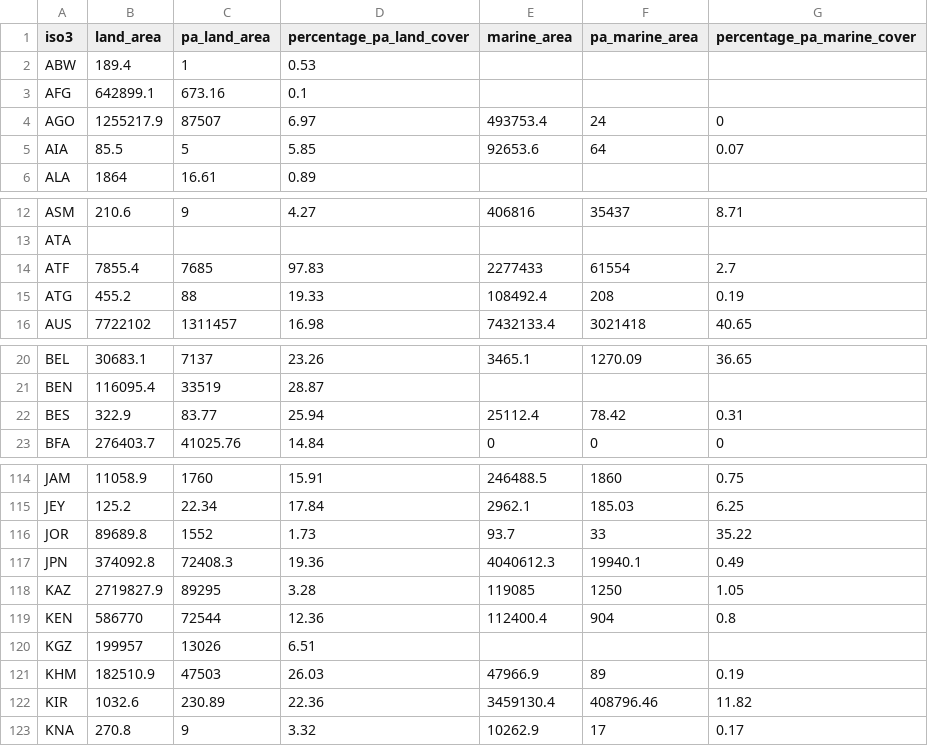
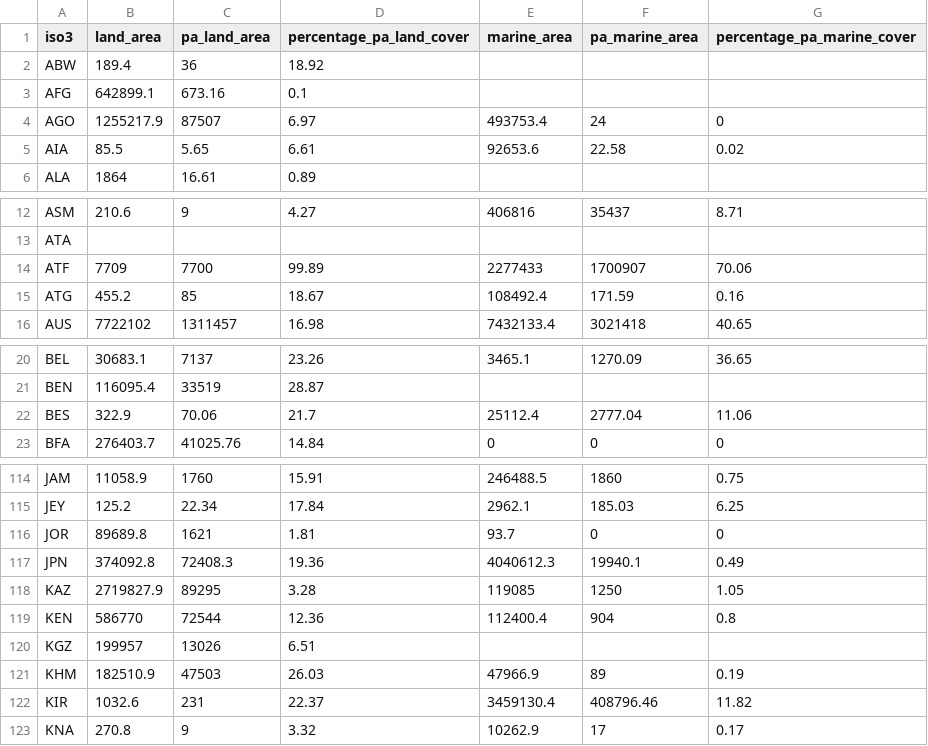
Before and after one commit to unepwcmc/ProtectedPlanet, a CSV file: lib/data/seeds/country_statistics.csv, drawn as a sheet; only a part is shown, gaps mark what is left out.

Commit message:
update country statistic to June2017

```diff
--- a/lib/data/seeds/country_statistics.csv
+++ b/lib/data/seeds/country_statistics.csv
@@ -1,6 +1,6 @@
 iso3,land_area,pa_land_area,percentage_pa_land_cover,marine_area,pa_marine_area,percentage_pa_marine_cover
-ABW,189.4,1,0.53,,,
+ABW,189.4,36,18.92,,,
 AFG,642899.1,673.16,0.1,,,
 AGO,1255217.9,87507,6.97,493753.4,24,0
-AIA,85.5,5,5.85,92653.6,64,0.07
+AIA,85.5,5.65,6.61,92653.6,22.58,0.02
 ALA,1864,16.61,0.89,,,
@@ -13,4 +13,4 @@ ASM,210.6,9,4.27,406816,35437,8.71
 ATA,,,,,,
-ATF,7855.4,7685,97.83,2277433,61554,2.7
-ATG,455.2,88,19.33,108492.4,208,0.19
+ATF,7709,7700,99.89,2277433,1700907,70.06
+ATG,455.2,85,18.67,108492.4,171.59,0.16
 AUS,7722102,1311457,16.98,7432133.4,3021418,40.65
@@ -21,3 +21,3 @@ BEL,30683.1,7137,23.26,3465.1,1270.09,36.65
 BEN,116095.4,33519,28.87,,,
-BES,322.9,83.77,25.94,25112.4,78.42,0.31
+BES,322.9,70.06,21.7,25112.4,2777.04,11.06
 BFA,276403.7,41025.76,14.84,0,0,0
@@ -115,3 +115,3 @@ JAM,11058.9,1760,15.91,246488.5,1860,0.75
 JEY,125.2,22.34,17.84,2962.1,185.03,6.25
-JOR,89689.8,1552,1.73,93.7,33,35.22
+JOR,89689.8,1621,1.81,93.7,0,0
 JPN,374092.8,72408.3,19.36,4040612.3,19940.1,0.49
@@ -121,3 +121,3 @@ KGZ,199957,13026,6.51,,,
 KHM,182510.9,47503,26.03,47966.9,89,0.19
-KIR,1032.6,230.89,22.36,3459130.4,408796.46,11.82
+KIR,1032.6,231,22.37,3459130.4,408796.46,11.82
 KNA,270.8,9,3.32,10262.9,17,0.17
```
